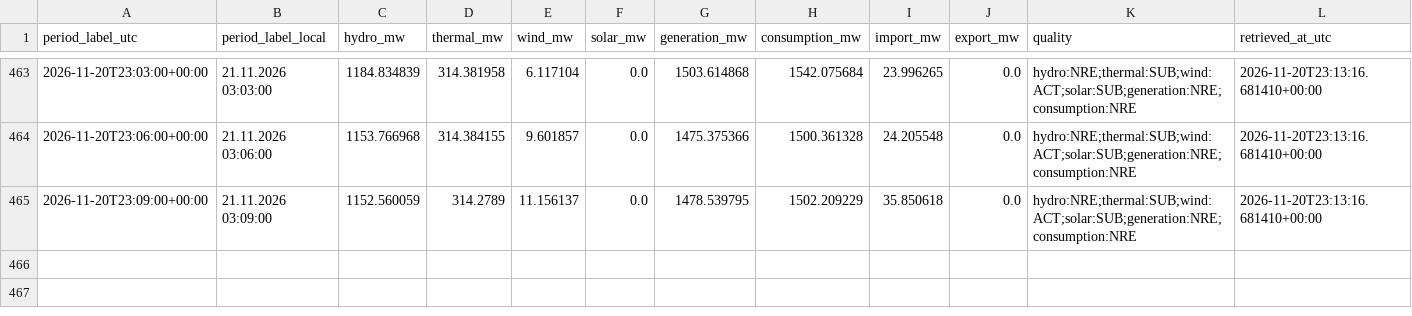
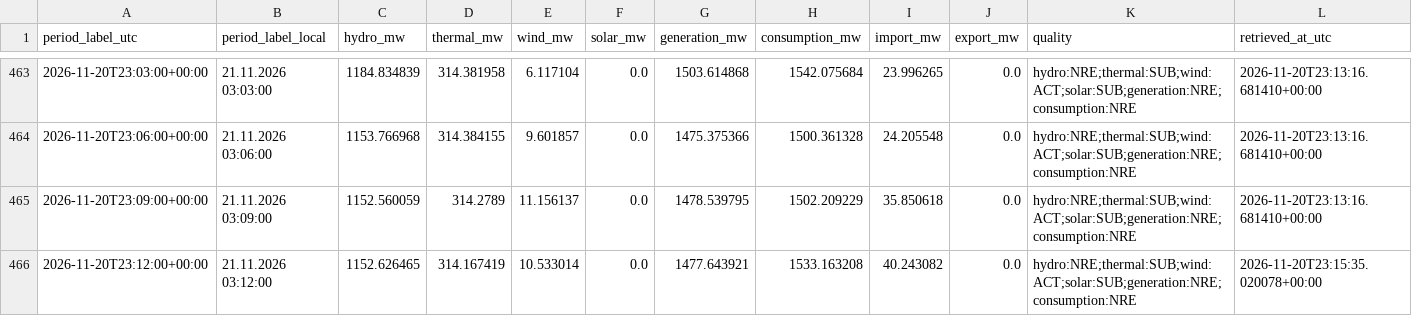
Before and after one commit to GiorgiKhorbaladze/Georgia-WindCast, a CSV file: balance/2026/11/2026-11-20.csv, drawn as a sheet; only a part is shown, gaps mark what is left out; rows hold the shown columns only; the diff names each change by its address in the sheet, - before the commit and + after, or states it on an @@ line.

```diff
--- a/balance/2026/11/2026-11-20.csv
+++ b/balance/2026/11/2026-11-20.csv
+row 466: 2026-11-20T23:12:00+00:00 | 21.11.2026 03:12:00 | 1152.626465 | 314.167419 | 10.533014 | 0.0 | 1477.643921 | 1533.163208 | 40.243082 | 0.0 | hydro:NRE;thermal:SUB;wind:ACT;solar:SUB;generation:NRE;consumption:NRE | 2026-11-20T23:15:35.020078+00:00
```
Also changed, not shown: gse/2026/11/2026-11-20.csv, 2 other files.
